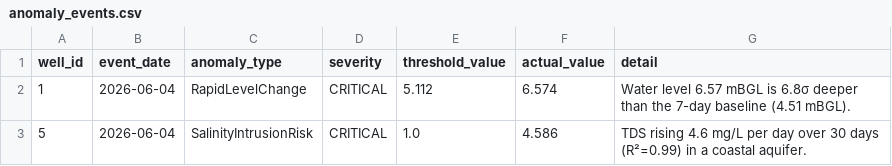
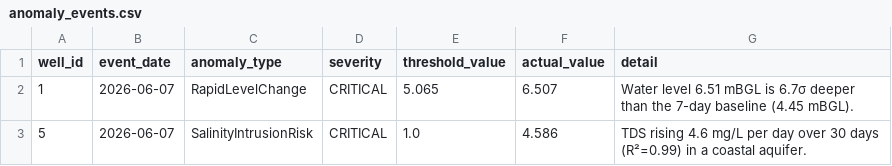
Before and after one commit to danakim1004au-prog/azure-water-quality-pipeline, a CSV file: sample_data/anomaly_events.csv, drawn as a sheet.

```diff
--- a/sample_data/anomaly_events.csv
+++ b/sample_data/anomaly_events.csv
@@ -1,3 +1,3 @@
 well_id,event_date,anomaly_type,severity,threshold_value,actual_value,detail
-1,2026-06-04,RapidLevelChange,CRITICAL,5.112,6.574,Water level 6.57 mBGL is 6.8σ deeper than the 7-day baseline (4.51 mBGL).
-5,2026-06-04,SalinityIntrusionRisk,CRITICAL,1.0,4.586,TDS rising 4.6 mg/L per day over 30 days (R²=0.99) in a coastal aquifer.
+1,2026-06-07,RapidLevelChange,CRITICAL,5.065,6.507,Water level 6.51 mBGL is 6.7σ deeper than the 7-day baseline (4.45 mBGL).
+5,2026-06-07,SalinityIntrusionRisk,CRITICAL,1.0,4.586,TDS rising 4.6 mg/L per day over 30 days (R²=0.99) in a coastal aquifer.
```
Also changed, not shown: sample_data/monitoring_wells.csv, sample_data/rainfall_observations.csv, 20 other files.
